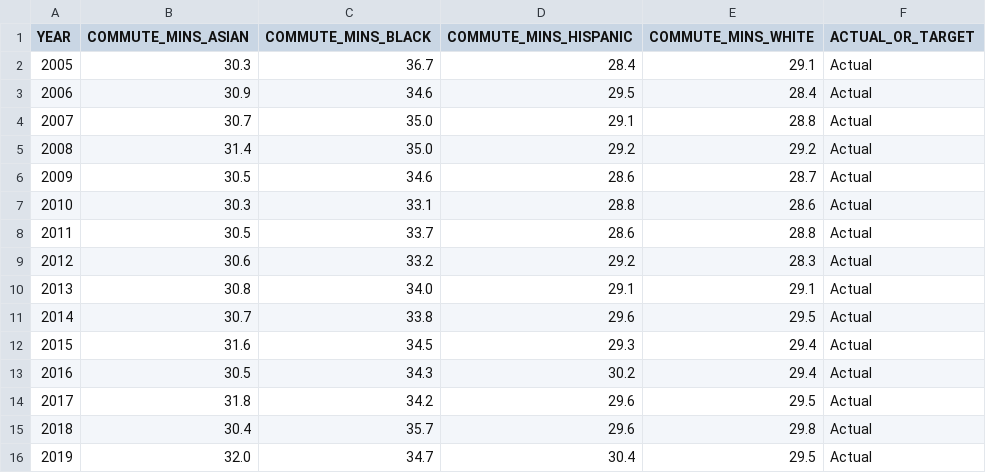
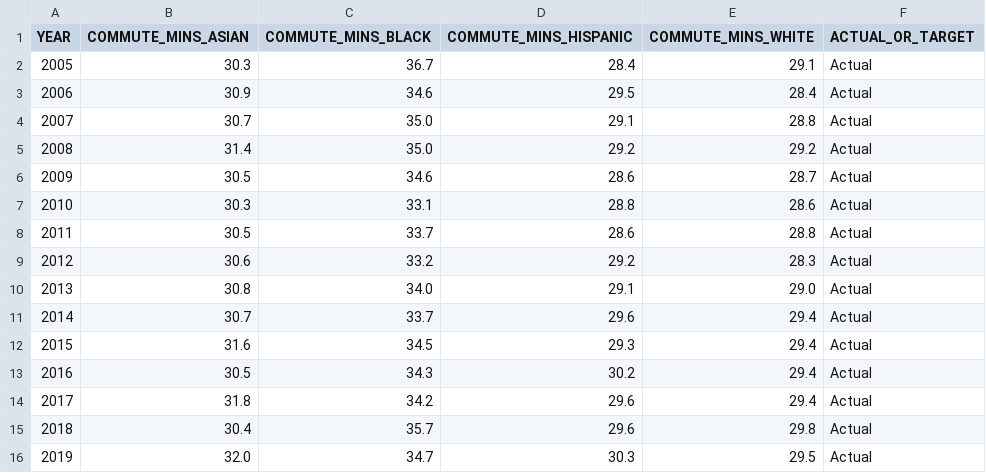
Before and after one commit to CMAP-REPOS/ONTO2050-indicators, a CSV file: commute-time-race-ethnicity/commute-time-race-ethnicity.csv, drawn as a sheet.

```diff
--- a/commute-time-race-ethnicity/commute-time-race-ethnicity.csv
+++ b/commute-time-race-ethnicity/commute-time-race-ethnicity.csv
@@ -9,8 +9,8 @@ YEAR,COMMUTE_MINS_ASIAN,COMMUTE_MINS_BLACK,COMMUTE_MINS_HISPANIC,COMMUTE_MINS_WH
 2012,30.6,33.2,29.2,28.3,Actual
-2013,30.8,34.0,29.1,29.1,Actual
-2014,30.7,33.8,29.6,29.5,Actual
+2013,30.8,34.0,29.1,29.0,Actual
+2014,30.7,33.7,29.6,29.4,Actual
 2015,31.6,34.5,29.3,29.4,Actual
 2016,30.5,34.3,30.2,29.4,Actual
-2017,31.8,34.2,29.6,29.5,Actual
+2017,31.8,34.2,29.6,29.4,Actual
 2018,30.4,35.7,29.6,29.8,Actual
-2019,32.0,34.7,30.4,29.5,Actual
+2019,32.0,34.7,30.3,29.5,Actual
```
Also changed, not shown: 1 other file.
